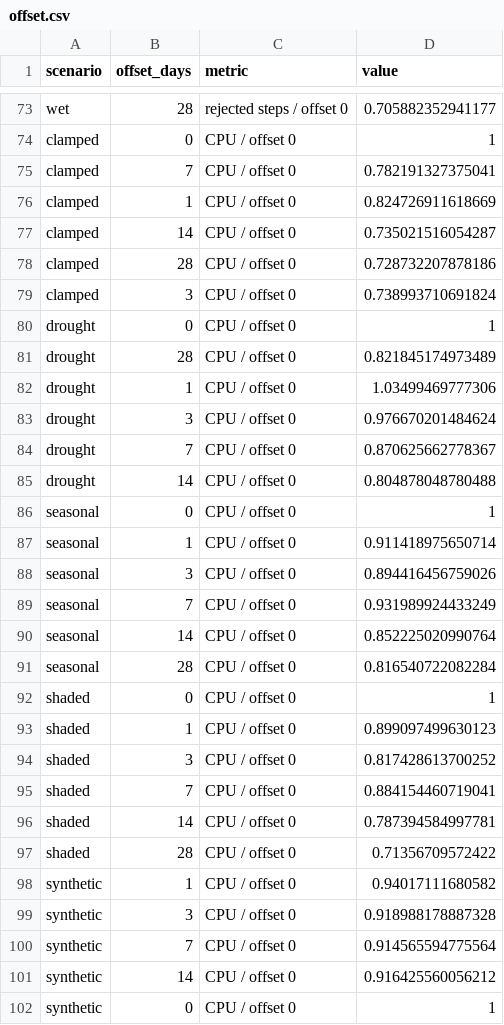
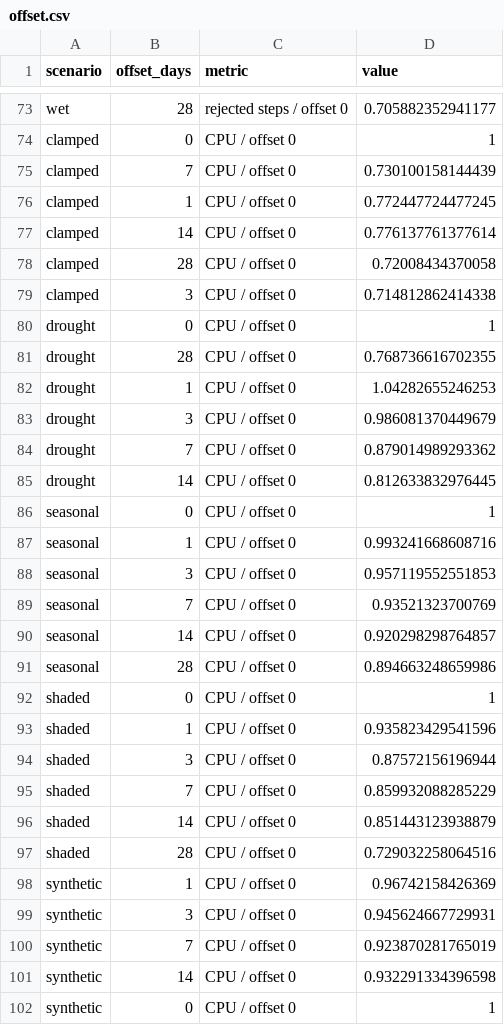
Before and after one commit to aornugent/plant-dev, a CSV file: docs/prs/v2/figures/plant-113/offset.csv, drawn as a sheet; only a part is shown, gaps mark what is left out; the diff covers the shown part only.

```diff
--- a/docs/prs/v2/figures/plant-113/offset.csv
+++ b/docs/prs/v2/figures/plant-113/offset.csv
@@ -74,29 +74,29 @@
 "clamped",0,"CPU / offset 0",1
-"clamped",7,"CPU / offset 0",0.782191327375041
-"clamped",1,"CPU / offset 0",0.824726911618669
-"clamped",14,"CPU / offset 0",0.735021516054287
-"clamped",28,"CPU / offset 0",0.728732207878186
-"clamped",3,"CPU / offset 0",0.738993710691824
+"clamped",7,"CPU / offset 0",0.730100158144439
+"clamped",1,"CPU / offset 0",0.772447724477245
+"clamped",14,"CPU / offset 0",0.776137761377614
+"clamped",28,"CPU / offset 0",0.72008434370058
+"clamped",3,"CPU / offset 0",0.714812862414338
 "drought",0,"CPU / offset 0",1
-"drought",28,"CPU / offset 0",0.821845174973489
-"drought",1,"CPU / offset 0",1.03499469777306
-"drought",3,"CPU / offset 0",0.976670201484624
-"drought",7,"CPU / offset 0",0.870625662778367
-"drought",14,"CPU / offset 0",0.804878048780488
+"drought",28,"CPU / offset 0",0.768736616702355
+"drought",1,"CPU / offset 0",1.04282655246253
+"drought",3,"CPU / offset 0",0.986081370449679
+"drought",7,"CPU / offset 0",0.879014989293362
+"drought",14,"CPU / offset 0",0.812633832976445
 "seasonal",0,"CPU / offset 0",1
-"seasonal",1,"CPU / offset 0",0.911418975650714
-"seasonal",3,"CPU / offset 0",0.894416456759026
-"seasonal",7,"CPU / offset 0",0.931989924433249
-"seasonal",14,"CPU / offset 0",0.852225020990764
-"seasonal",28,"CPU / offset 0",0.816540722082284
+"seasonal",1,"CPU / offset 0",0.993241668608716
+"seasonal",3,"CPU / offset 0",0.957119552551853
+"seasonal",7,"CPU / offset 0",0.93521323700769
+"seasonal",14,"CPU / offset 0",0.920298298764857
+"seasonal",28,"CPU / offset 0",0.894663248659986
 "shaded",0,"CPU / offset 0",1
-"shaded",1,"CPU / offset 0",0.899097499630123
-"shaded",3,"CPU / offset 0",0.817428613700252
-"shaded",7,"CPU / offset 0",0.884154460719041
-"shaded",14,"CPU / offset 0",0.787394584997781
-"shaded",28,"CPU / offset 0",0.71356709572422
-"synthetic",1,"CPU / offset 0",0.94017111680582
-"synthetic",3,"CPU / offset 0",0.918988178887328
-"synthetic",7,"CPU / offset 0",0.914565594775564
-"synthetic",14,"CPU / offset 0",0.916425560056212
+"shaded",1,"CPU / offset 0",0.935823429541596
+"shaded",3,"CPU / offset 0",0.87572156196944
+"shaded",7,"CPU / offset 0",0.859932088285229
+"shaded",14,"CPU / offset 0",0.851443123938879
+"shaded",28,"CPU / offset 0",0.729032258064516
+"synthetic",1,"CPU / offset 0",0.96742158426369
+"synthetic",3,"CPU / offset 0",0.945624667729931
+"synthetic",7,"CPU / offset 0",0.923870281765019
+"synthetic",14,"CPU / offset 0",0.932291334396598
 "synthetic",0,"CPU / offset 0",1
```
Also changed, not shown: 6 edited cells elsewhere in this file, 12 other files.
